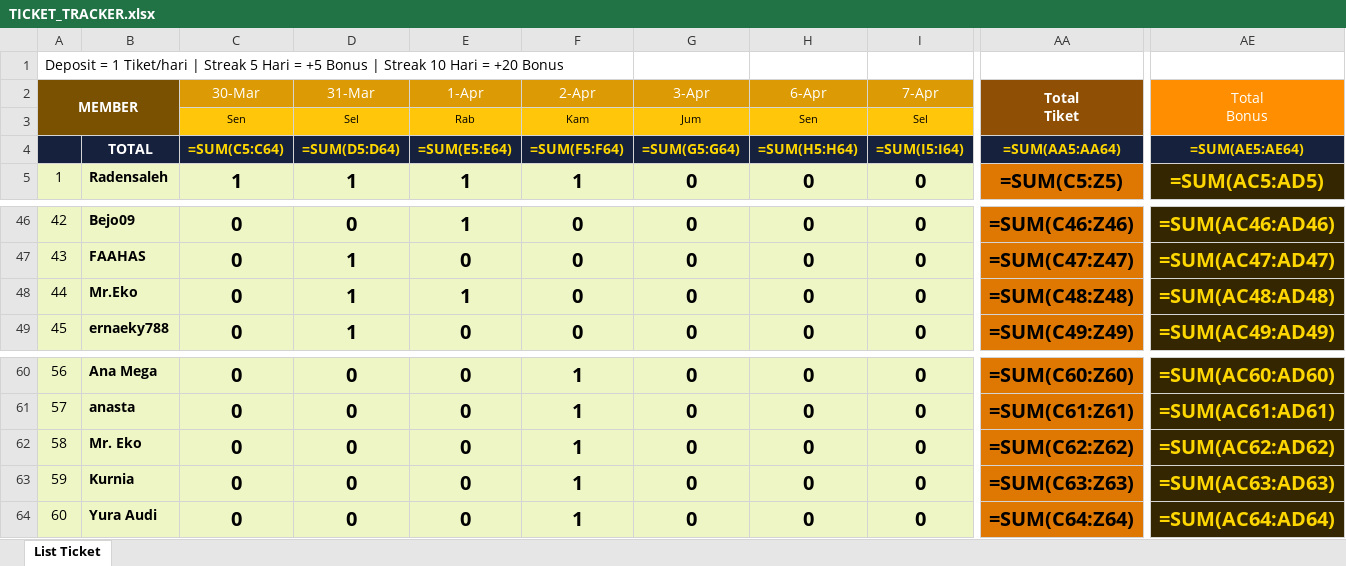
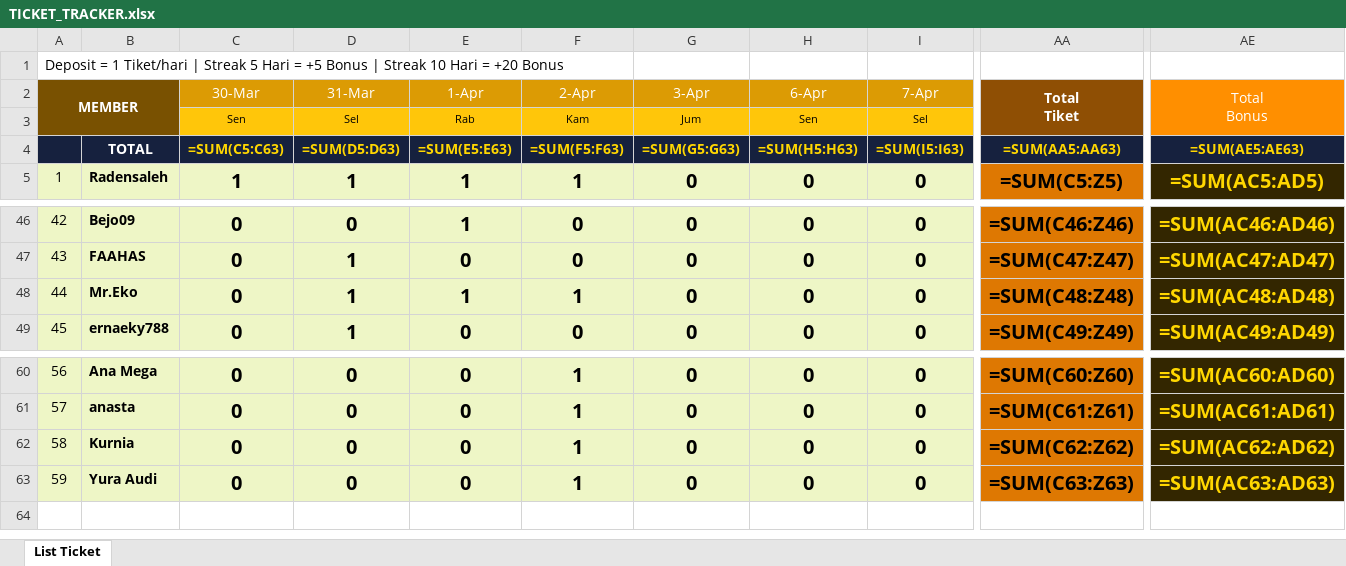
Before and after one commit to analystkael/tickettracker, an Excel workbook: TICKET_TRACKER.xlsx, sheet List Ticket, drawn as a sheet; only a part is shown, gaps mark what is left out; values as stored, in another font and other column widths than the file's, no borders; formulas without a stored value are shown as written; removed rows and columns are numbered as before the commit, all else as after; rows hold the shown columns only; the diff covers the shown part only; the diff names each change by its address in the sheet, - before the commit and + after, or states it on an @@ line.

```diff
--- a/TICKET_TRACKER.xlsx (sheet List Ticket)
+++ b/TICKET_TRACKER.xlsx (sheet List Ticket)
-C4 (30-Mar): =SUM(C5:C64)
+C4 (30-Mar): =SUM(C5:C63)
-D4 (31-Mar): =SUM(D5:D64)
+D4 (31-Mar): =SUM(D5:D63)
-E4 (1-Apr): =SUM(E5:E64)
+E4 (1-Apr): =SUM(E5:E63)
-F4 (2-Apr): =SUM(F5:F64)
+F4 (2-Apr): =SUM(F5:F63)
-G4 (3-Apr): =SUM(G5:G64)
+G4 (3-Apr): =SUM(G5:G63)
-H4 (6-Apr): =SUM(H5:H64)
+H4 (6-Apr): =SUM(H5:H63)
-I4 (7-Apr): =SUM(I5:I64)
+I4 (7-Apr): =SUM(I5:I63)
-AA4 (Total Tiket): =SUM(AA5:AA64)
+AA4 (Total Tiket): =SUM(AA5:AA63)
-AE4 (Total Bonus): =SUM(AE5:AE64)
+AE4 (Total Bonus): =SUM(AE5:AE63)
-F48 (2-Apr): 0
+F48 (2-Apr): 1
-row 62: 58 | Mr. Eko | 0 | 0 | 0 | 1 | 0 | 0 | 0 | =SUM(C62:Z62) | =SUM(AC62:AD62)
@@ column A (MEMBER) renumbered from row 62 down @@
-AA62 (Total Tiket): =SUM(C63:Z63)
+AA62 (Total Tiket): =SUM(C62:Z62)
-AE62 (Total Bonus): =SUM(AC63:AD63)
+AE62 (Total Bonus): =SUM(AC62:AD62)
-AA63 (Total Tiket): =SUM(C64:Z64)
+AA63 (Total Tiket): =SUM(C63:Z63)
-AE63 (Total Bonus): =SUM(AC64:AD64)
+AE63 (Total Bonus): =SUM(AC63:AD63)
```
Also changed, not shown: 20 edited cells elsewhere in this sheet, TICKET TRACKER.xlsx.
